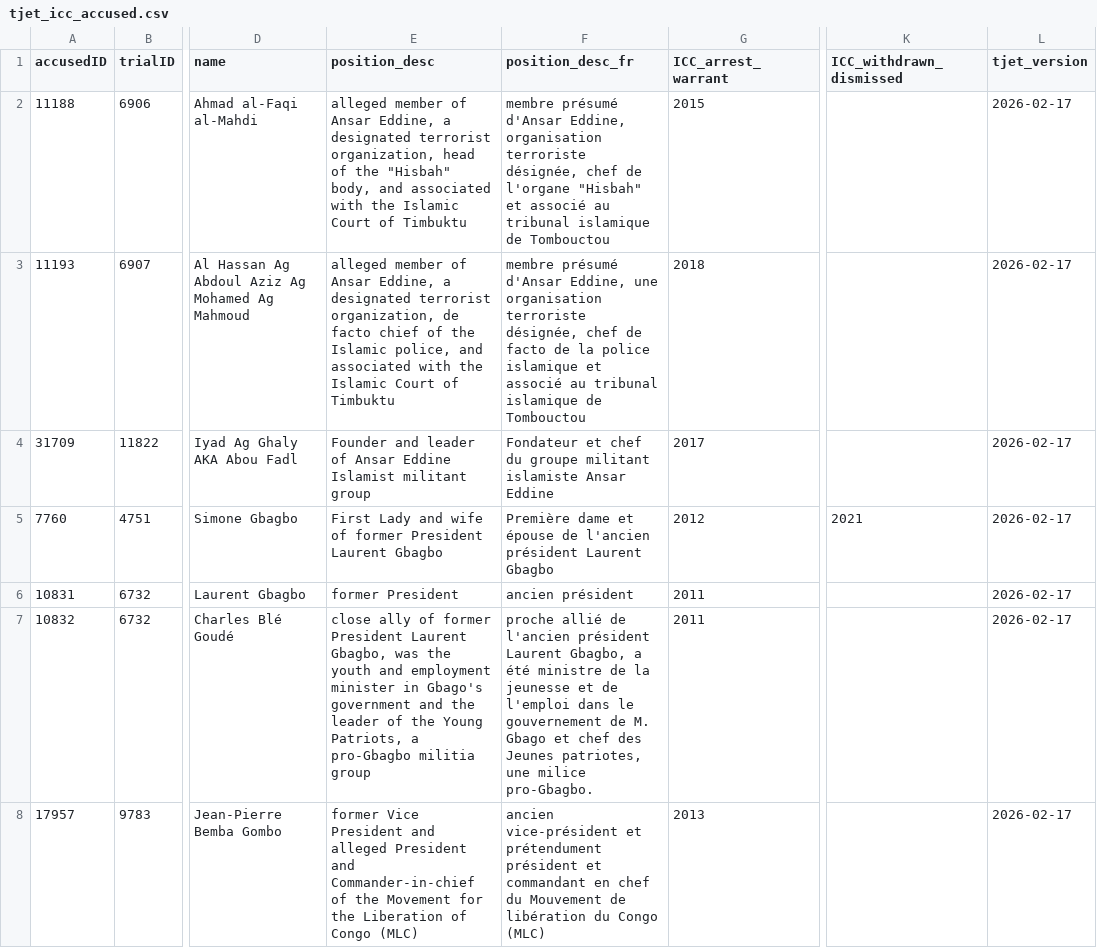
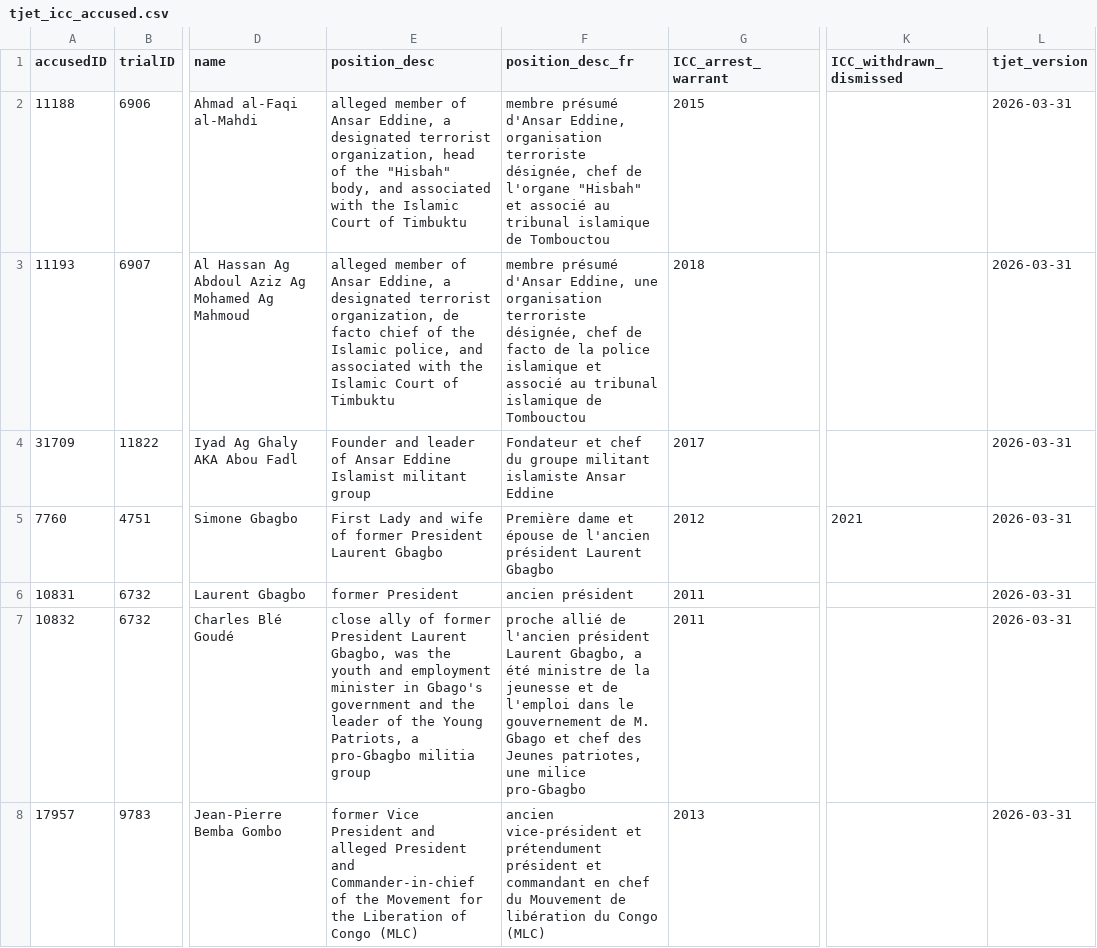
Before and after one commit to tjetdata/tjet-db, a CSV file: tjet_datasets/tjet_icc_accused.csv, drawn as a sheet; only a part is shown, gaps mark what is left out; the diff covers the shown part only; the diff names each change by its address in the sheet, - before the commit and + after, or states it on an @@ line.

```diff
--- a/tjet_datasets/tjet_icc_accused.csv
+++ b/tjet_datasets/tjet_icc_accused.csv
-L2:L8 (tjet_version): 2026-02-17
+L2:L8 (tjet_version): 2026-03-31
-F7 (position_desc_fr): …une milice pro-Gbagbo.
+F7 (position_desc_fr): …une milice pro-Gbagbo
```
Also changed, not shown: 44 edited cells elsewhere in this file, data/tjet_codebook.csv, tjet_datasets/tjet_amnesties.csv, 18 other files.
